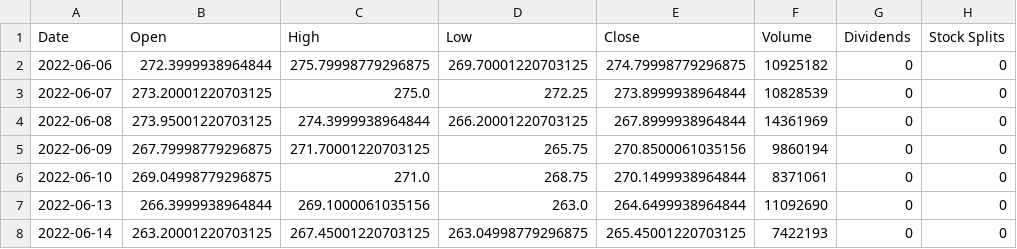
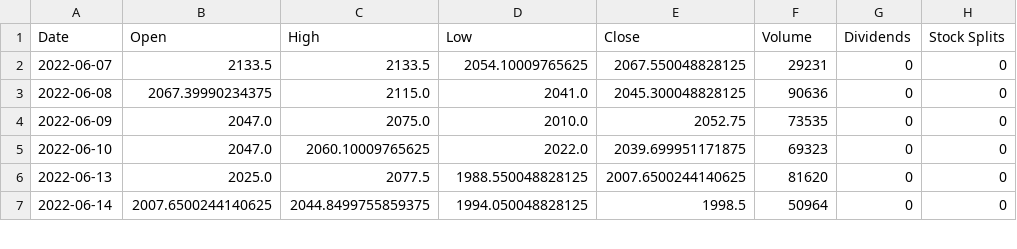
Before and after one commit to keshavdalmia10/stonks_bot, a CSV file: yahoo.csv, drawn as a sheet; only a part is shown; the diff covers the shown part only.

```diff
--- a/yahoo.csv
+++ b/yahoo.csv
@@ -1,8 +1,7 @@
 Date,Open,High,Low,Close,Volume,Dividends,Stock Splits
-2022-06-06,272.3999938964844,275.79998779296875,269.70001220703125,274.79998779296875,10925182,0,0
-2022-06-07,273.20001220703125,275.0,272.25,273.8999938964844,10828539,0,0
-2022-06-08,273.95001220703125,274.3999938964844,266.20001220703125,267.8999938964844,14361969,0,0
-2022-06-09,267.79998779296875,271.70001220703125,265.75,270.8500061035156,9860194,0,0
-2022-06-10,269.04998779296875,271.0,268.75,270.1499938964844,8371061,0,0
-2022-06-13,266.3999938964844,269.1000061035156,263.0,264.6499938964844,11092690,0,0
-2022-06-14,263.20001220703125,267.45001220703125,263.04998779296875,265.45001220703125,7422193,0,0
+2022-06-07,2133.5,2133.5,2054.10009765625,2067.550048828125,29231,0,0
+2022-06-08,2067.39990234375,2115.0,2041.0,2045.300048828125,90636,0,0
+2022-06-09,2047.0,2075.0,2010.0,2052.75,73535,0,0
+2022-06-10,2047.0,2060.10009765625,2022.0,2039.699951171875,69323,0,0
+2022-06-13,2025.0,2077.5,1988.550048828125,2007.6500244140625,81620,0,0
+2022-06-14,2007.6500244140625,2044.8499755859375,1994.050048828125,1998.5,50964,0,0
```
Also changed, not shown: 3 added rows and 70 edited cells elsewhere in this file, 5 other files.
